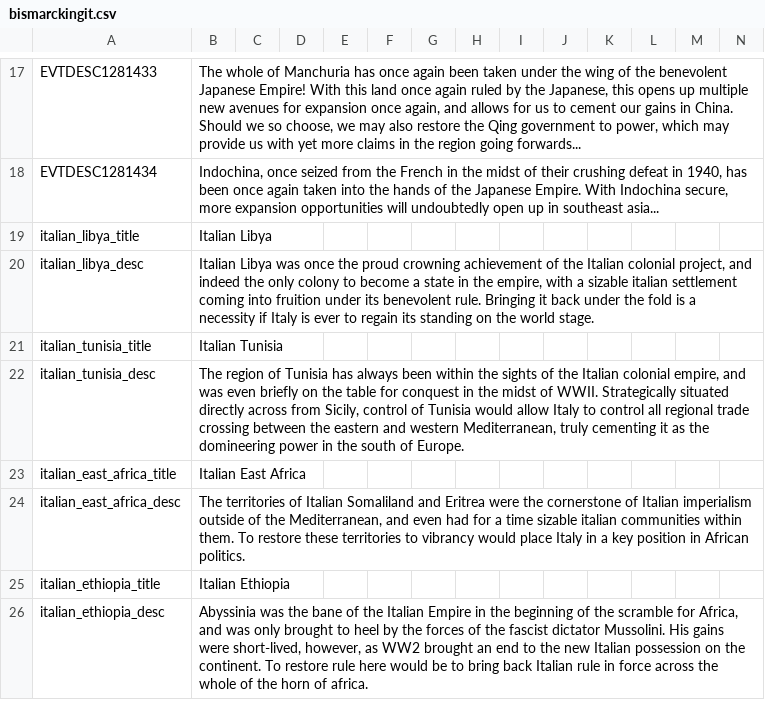
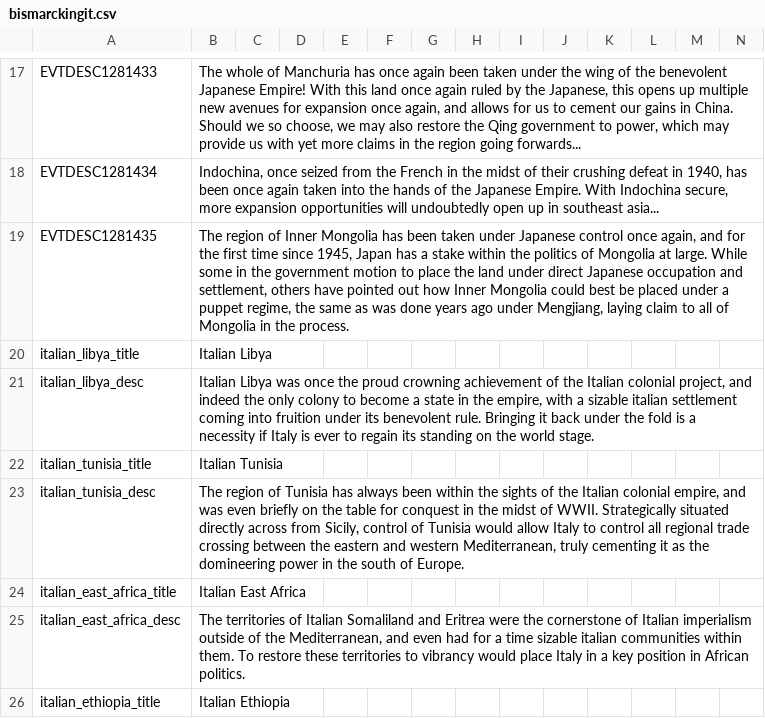
Before and after one commit to DoktorKure/Vic-II-Modern-History-Mod-MHM, a CSV file: MHM/localisation/bismarckingit.csv, drawn as a sheet; only a part is shown, gaps mark what is left out; the shorter side is filled out with more unchanged rows; rows hold the shown columns only; the diff names each change by its address in the sheet, - before the commit and + after, or states it on an @@ line.

```diff
--- a/MHM/localisation/bismarckingit.csv
+++ b/MHM/localisation/bismarckingit.csv
+row 19: EVTDESC1281435 | The region of Inner Mongolia has been taken under Japanese control once again, and for the first time since 1945, Japan has a stake within the politics of Mongolia at large. While some in the government motion to place the land under direct Japanese occupation and settlement, others have pointed out how Inner Mongolia could best be placed under a puppet regime, the same as was done years ago under Mengjiang, laying claim to all of Mongolia in the process.
```
Also changed, not shown: MHM/localisation/countries.csv, 1 other file.
